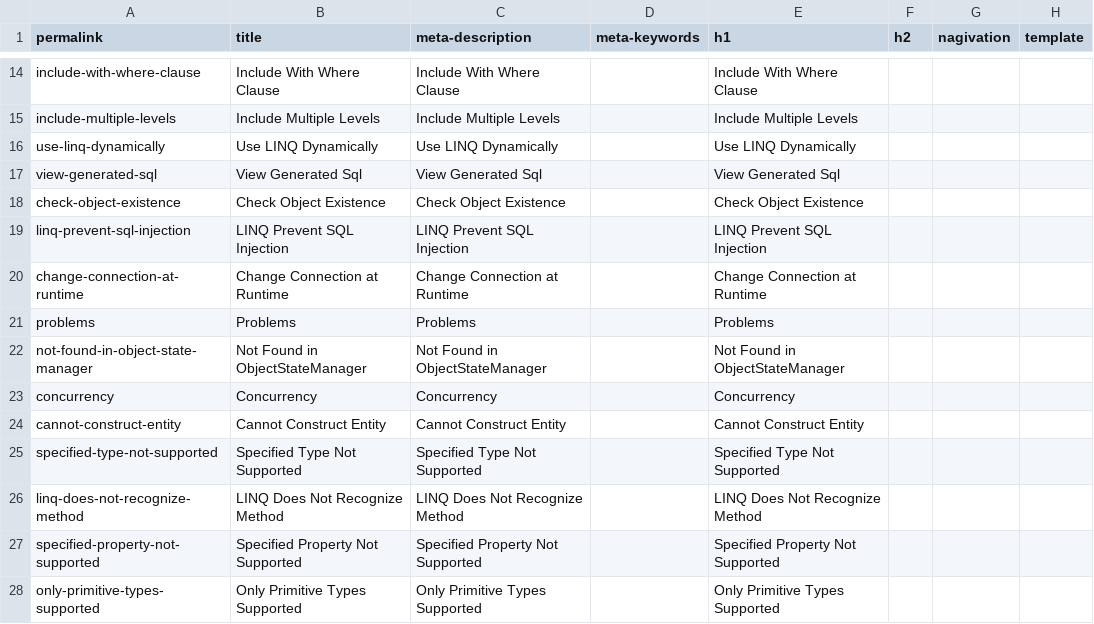
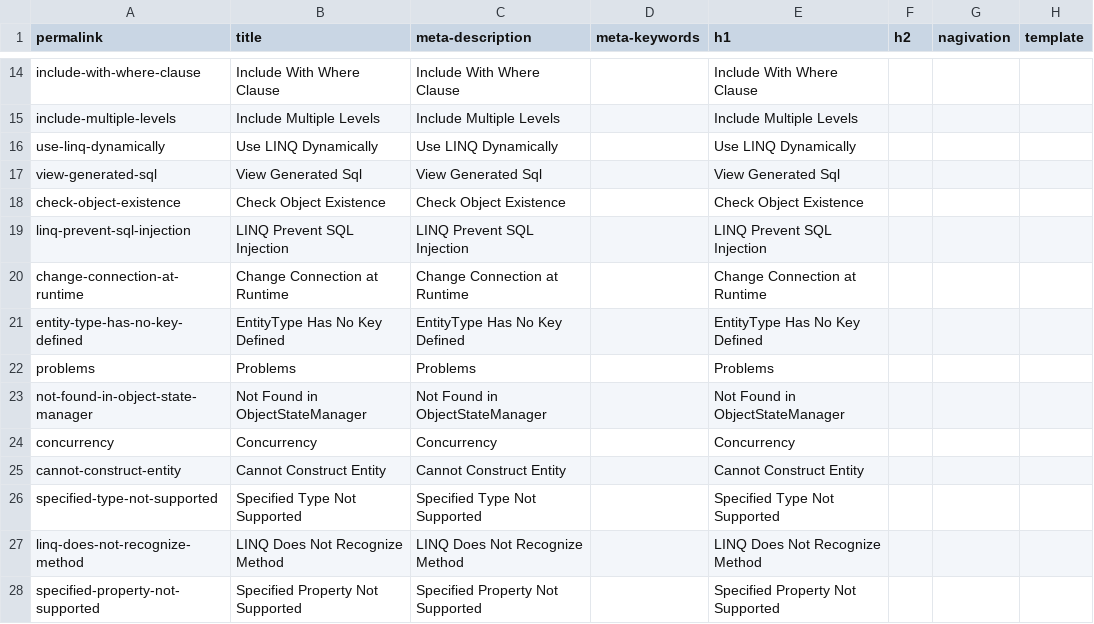
Before and after one commit to zzzprojects/EntityFramework-FAQ, a CSV file: docs/_data/meta.csv, drawn as a sheet; only a part is shown, gaps mark what is left out; the shorter side is filled out with more unchanged rows.

Commit message:
Added "EntityType Has No Key Defined" article

```diff
--- a/docs/_data/meta.csv
+++ b/docs/_data/meta.csv
@@ -20,2 +20,3 @@ linq-prevent-sql-injection,LINQ Prevent SQL Injection,LINQ Prevent SQL Injection
 change-connection-at-runtime,Change Connection at Runtime,Change Connection at Runtime,,Change Connection at Runtime,,,
+entity-type-has-no-key-defined,EntityType Has No Key Defined,EntityType Has No Key Defined,,EntityType Has No Key Defined,,,
 problems,Problems,Problems,,Problems,,,
```
Also changed, not shown: 2 other files.
